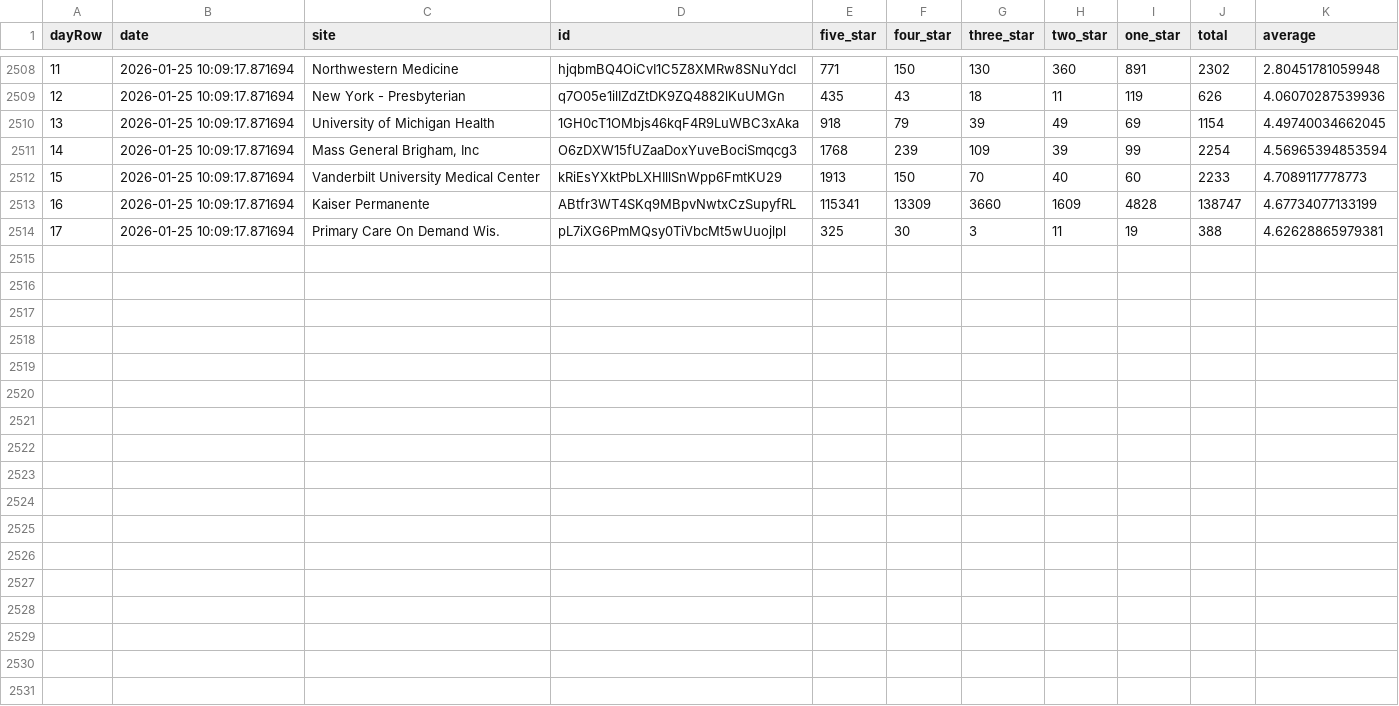
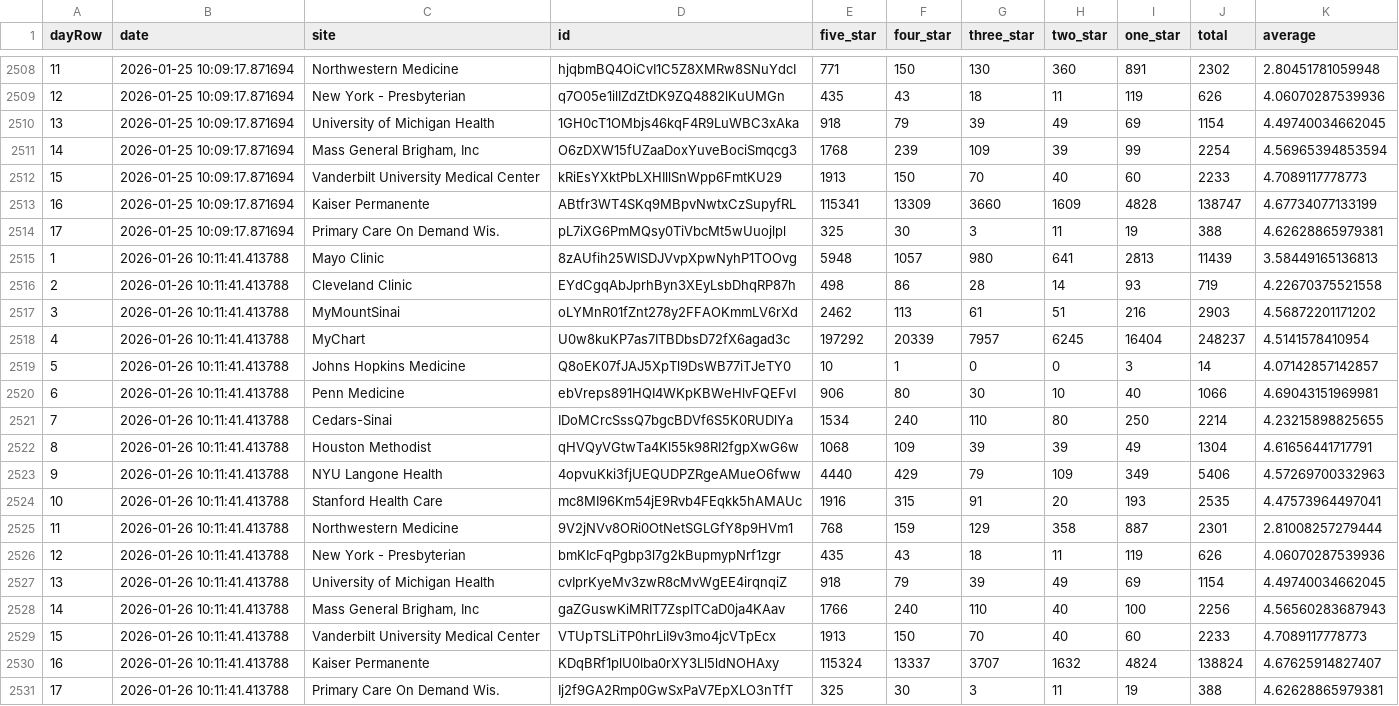
Before and after one commit to allen-black/android_scrape_update, a CSV file: android_ratings.csv, drawn as a sheet; only a part is shown, gaps mark what is left out; the diff names each change by its address in the sheet, - before the commit and + after, or states it on an @@ line.

```diff
--- a/android_ratings.csv
+++ b/android_ratings.csv
+row 2515: 1 | 2026-01-26 10:11:41.413788 | Mayo Clinic | 8zAUfih25WlSDJVvpXpwNyhP1TOOvg | 5948 | 1057 | 980 | 641 | 2813 | 11439 | 3.58449165136813
+row 2516: 2 | 2026-01-26 10:11:41.413788 | Cleveland Clinic | EYdCgqAbJprhByn3XEyLsbDhqRP87h | 498 | 86 | 28 | 14 | 93 | 719 | 4.22670375521558
+row 2517: 3 | 2026-01-26 10:11:41.413788 | MyMountSinai | oLYMnR01fZnt278y2FFAOKmmLV6rXd | 2462 | 113 | 61 | 51 | 216 | 2903 | 4.56872201171202
+row 2518: 4 | 2026-01-26 10:11:41.413788 | MyChart | U0w8kuKP7as7ITBDbsD72fX6agad3c | 197292 | 20339 | 7957 | 6245 | 16404 | 248237 | 4.5141578410954
+row 2519: 5 | 2026-01-26 10:11:41.413788 | Johns Hopkins Medicine | Q8oEK07fJAJ5XpTl9DsWB77iTJeTY0 | 10 | 1 | 0 | 0 | 3 | 14 | 4.07142857142857
+row 2520: 6 | 2026-01-26 10:11:41.413788 | Penn Medicine | ebVreps891HQI4WKpKBWeHlvFQEFvI | 906 | 80 | 30 | 10 | 40 | 1066 | 4.69043151969981
+row 2521: 7 | 2026-01-26 10:11:41.413788 | Cedars-Sinai | IDoMCrcSssQ7bgcBDVf6S5K0RUDlYa | 1534 | 240 | 110 | 80 | 250 | 2214 | 4.23215898825655
+row 2522: 8 | 2026-01-26 10:11:41.413788 | Houston Methodist | qHVQyVGtwTa4Kl55k98RI2fgpXwG6w | 1068 | 109 | 39 | 39 | 49 | 1304 | 4.61656441717791
+row 2523: 9 | 2026-01-26 10:11:41.413788 | NYU Langone Health | 4opvuKki3fjUEQUDPZRgeAMueO6fww | 4440 | 429 | 79 | 109 | 349 | 5406 | 4.57269700332963
+row 2524: 10 | 2026-01-26 10:11:41.413788 | Stanford Health Care | mc8MI96Km54jE9Rvb4FEqkk5hAMAUc | 1916 | 315 | 91 | 20 | 193 | 2535 | 4.47573964497041
+row 2525: 11 | 2026-01-26 10:11:41.413788 | Northwestern Medicine | 9V2jNVv8ORi0OtNetSGLGfY8p9HVm1 | 768 | 159 | 129 | 358 | 887 | 2301 | 2.81008257279444
+row 2526: 12 | 2026-01-26 10:11:41.413788 | New York - Presbyterian | bmKIcFqPgbp3l7g2kBupmypNrf1zgr | 435 | 43 | 18 | 11 | 119 | 626 | 4.06070287539936
+row 2527: 13 | 2026-01-26 10:11:41.413788 | University of Michigan Health | cvIprKyeMv3zwR8cMvWgEE4irqnqiZ | 918 | 79 | 39 | 49 | 69 | 1154 | 4.49740034662045
+row 2528: 14 | 2026-01-26 10:11:41.413788 | Mass General Brigham, Inc | gaZGuswKiMRIT7ZspITCaD0ja4KAav | 1766 | 240 | 110 | 40 | 100 | 2256 | 4.56560283687943
+row 2529: 15 | 2026-01-26 10:11:41.413788 | Vanderbilt University Medical Center | VTUpTSLiTP0hrLiI9v3mo4jcVTpEcx | 1913 | 150 | 70 | 40 | 60 | 2233 | 4.7089117778773
+row 2530: 16 | 2026-01-26 10:11:41.413788 | Kaiser Permanente | KDqBRf1plU0lba0rXY3Ll5ldNOHAxy | 115324 | 13337 | 3707 | 1632 | 4824 | 138824 | 4.67625914827407
+row 2531: 17 | 2026-01-26 10:11:41.413788 | Primary Care On Demand Wis. | Ij2f9GA2Rmp0GwSxPaV7EpXLO3nTfT | 325 | 30 | 3 | 11 | 19 | 388 | 4.62628865979381
```
